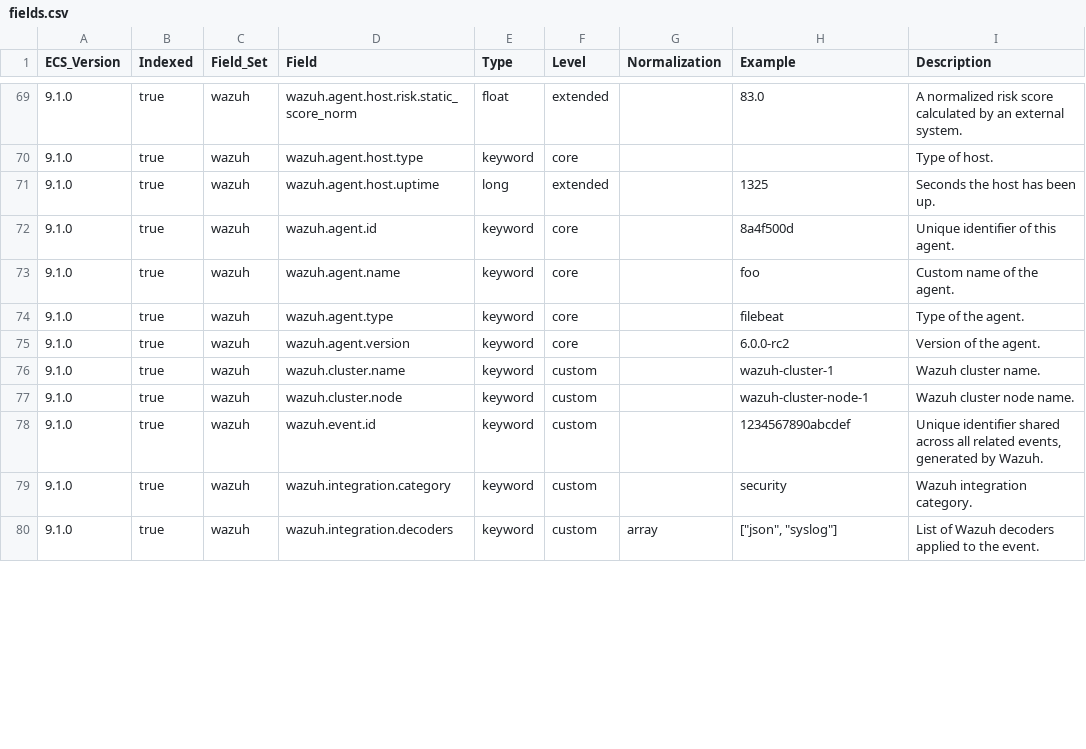
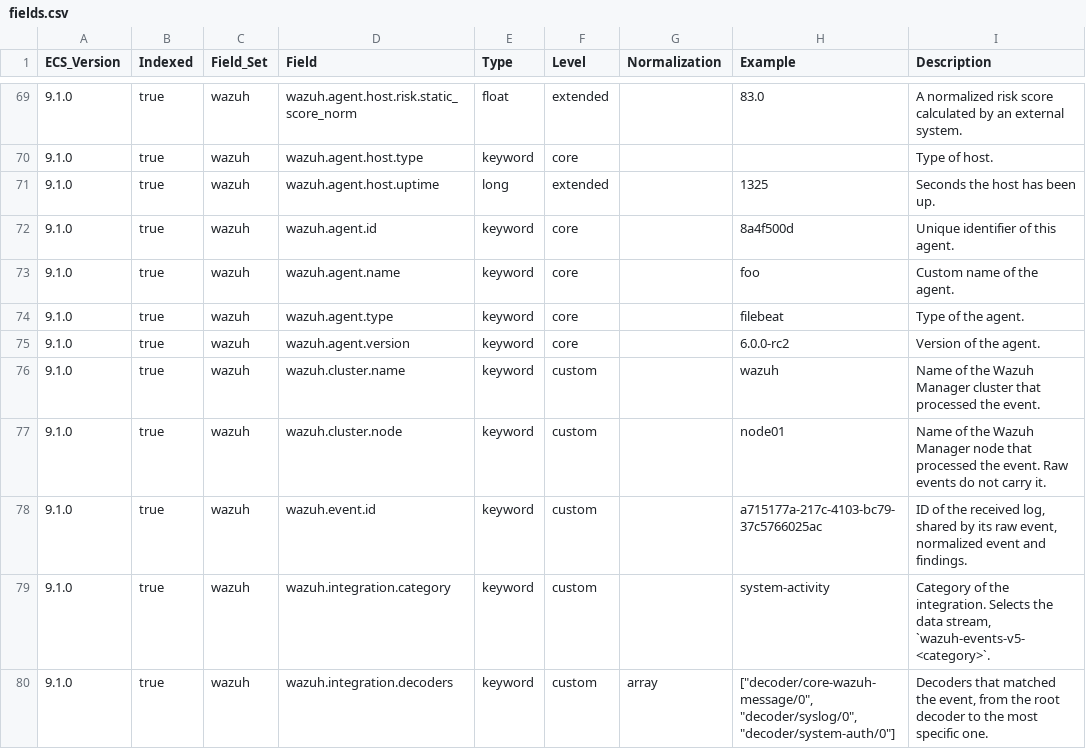
Before and after one commit to wazuh/wazuh-indexer-plugins, a CSV file: wcs/stateless/active-responses/docs/fields.csv, drawn as a sheet; only a part is shown, gaps mark what is left out; the diff covers the shown part only.

Commit message:
Document how Wazuh fills the WCS event and finding fields
The WCS field descriptions were copied from ECS, and several of them do
not match what Wazuh writes. @timestamp, described as the time the event
originated, is the time the Wazuh Engine received the log; the time found
in the log is in event.start. Wazuh never sets event.created or
event.ingested, event.doc_id and event.index were described as active
response fields although findings are what carry them, and
wazuh.integration.rules is never populated.

The new descriptions were checked against the Engine source, the CTI
ruleset and the events and findings of a 5.0 cluster. The ECS fields that
Wazuh fills in its own way get a Wazuh description through a custom entry
with the same name (a new base.yml holds @timestamp and message), which
the ECS generator merges over the upstream definition without touching the
mapping: the regenerated index templates are unchanged, and only
fields.csv and wcs_flat.yml differ. The active-responses module keeps its
own copies of wazuh.yml and rule.yml, so they are updated together.

The mdBook WCS page becomes the single reference for events and findings:
the time fields, the wazuh and event objects, message, wazuh.event.id, the
layout of a finding and of a raw event, with links to each module's CSV.
The Ruleset Management findings section and the developer page link to it
instead of describing the layout again.

```diff
--- a/wcs/stateless/active-responses/docs/fields.csv
+++ b/wcs/stateless/active-responses/docs/fields.csv
@@ -75,6 +75,6 @@ ECS_Version,Indexed,Field_Set,Field,Type,Level,Normalization,Example,Description
 9.1.0,true,wazuh,wazuh.agent.version,keyword,core,,6.0.0-rc2,Version of the agent.
-9.1.0,true,wazuh,wazuh.cluster.name,keyword,custom,,wazuh-cluster-1,Wazuh cluster name.
-9.1.0,true,wazuh,wazuh.cluster.node,keyword,custom,,wazuh-cluster-node-1,Wazuh cluster node name.
-9.1.0,true,wazuh,wazuh.event.id,keyword,custom,,1234567890abcdef,"Unique identifier shared across all related events, generated by Wazuh."
-9.1.0,true,wazuh,wazuh.integration.category,keyword,custom,,security,Wazuh integration category.
-9.1.0,true,wazuh,wazuh.integration.decoders,keyword,custom,array,"[""json"", ""syslog""]",List of Wazuh decoders applied to the event.
+9.1.0,true,wazuh,wazuh.cluster.name,keyword,custom,,wazuh,Name of the Wazuh Manager cluster that processed the event.
+9.1.0,true,wazuh,wazuh.cluster.node,keyword,custom,,node01,Name of the Wazuh Manager node that processed the event. Raw events do not carry it.
+9.1.0,true,wazuh,wazuh.event.id,keyword,custom,,a715177a-217c-4103-bc79-37c5766025ac,"ID of the received log, shared by its raw event, normalized event and findings."
+9.1.0,true,wazuh,wazuh.integration.category,keyword,custom,,system-activity,"Category of the integration. Selects the data stream, `wazuh-events-v5-<category>`."
+9.1.0,true,wazuh,wazuh.integration.decoders,keyword,custom,array,"[""decoder/core-wazuh-message/0"", ""decoder/syslog/0"", ""decoder/system-auth/0""]","Decoders that matched the event, from the root decoder to the most specific one."
```
Also changed, not shown: 20 edited cells elsewhere in this file, wcs/stateless/events/findings/docs/fields.csv, wcs/stateless/events/main/docs/fields.csv, 17 other files.
